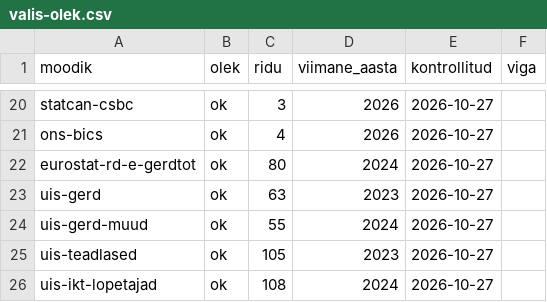
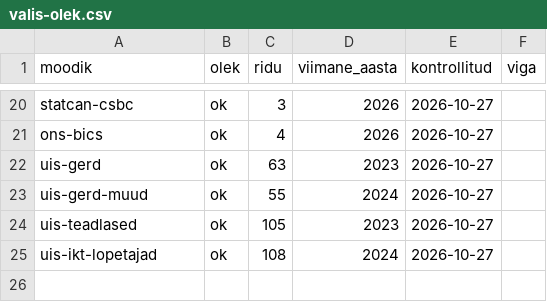
Before and after one commit to kadrik6/ai-work-observatory, a CSV file: tehisaru-seire/kataloog/valis-olek.csv, drawn as a sheet; only a part is shown, gaps mark what is left out; the diff names each change by its address in the sheet, - before the commit and + after, or states it on an @@ line.

```diff
--- a/tehisaru-seire/kataloog/valis-olek.csv
+++ b/tehisaru-seire/kataloog/valis-olek.csv
-row 22: eurostat-rd-e-gerdtot | ok | 80 | 2024 | 2026-10-27
```
Also changed, not shown: tehisaru-seire/kataloog/moisted.csv, tehisaru-seire/kataloog/moodikud.csv, 42 other files.
